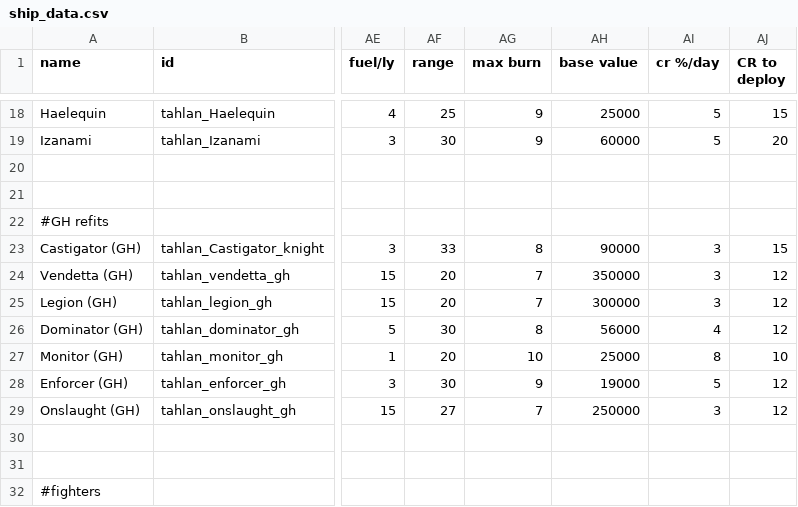
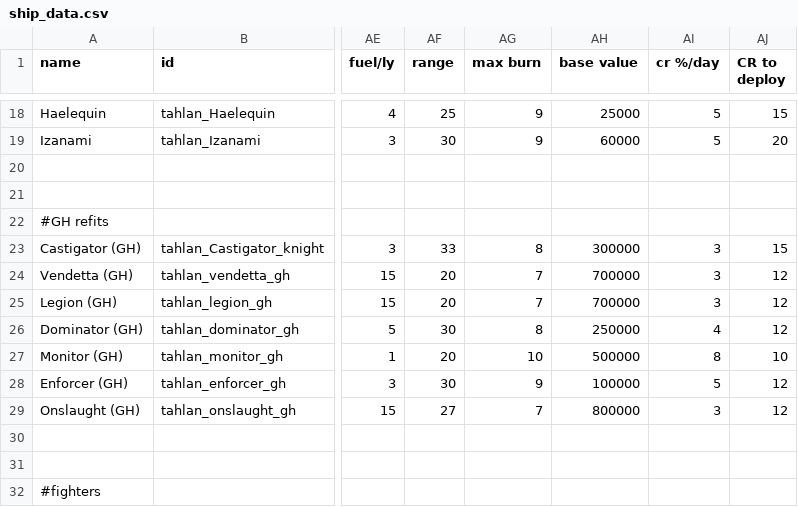
Before and after one commit to niatahl/tahlan-shipworks, a CSV file: data/hulls/ship_data.csv, drawn as a sheet; only a part is shown, gaps mark what is left out; the diff names each change by its address in the sheet, - before the commit and + after, or states it on an @@ line.

```diff
--- a/data/hulls/ship_data.csv
+++ b/data/hulls/ship_data.csv
-AH23 (base value): 90000
+AH23 (base value): 300000
-AH24 (base value): 350000
+AH24 (base value): 700000
-AH25 (base value): 300000
+AH25 (base value): 700000
-AH26 (base value): 56000
+AH26 (base value): 250000
-AH27 (base value): 25000
+AH27 (base value): 500000
-AH28 (base value): 19000
+AH28 (base value): 100000
-AH29 (base value): 250000
+AH29 (base value): 800000
```
Also changed, not shown: data/hullmods/hull_mods.csv, data/hulls/wing_data.csv, 19 other files.
